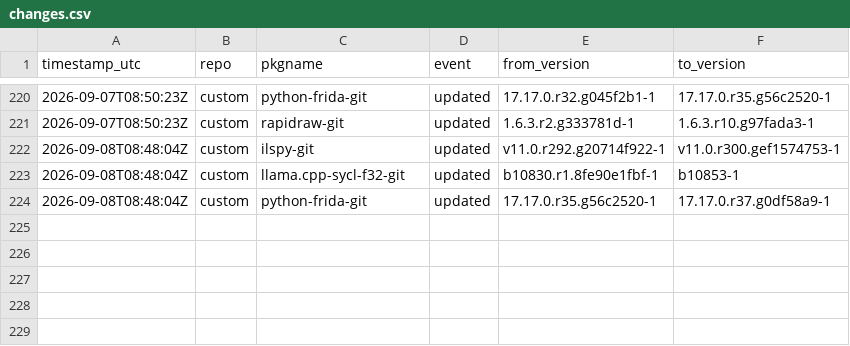
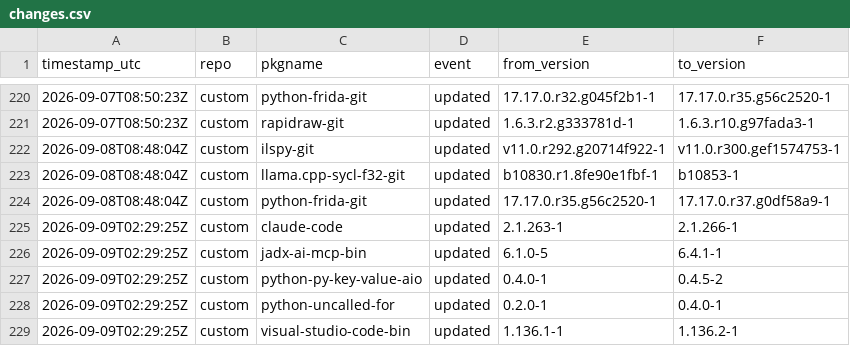
Before and after one commit to xerootg/xerootg.github.io, a CSV file: data/changes.csv, drawn as a sheet; only a part is shown, gaps mark what is left out; the diff names each change by its address in the sheet, - before the commit and + after, or states it on an @@ line.

```diff
--- a/data/changes.csv
+++ b/data/changes.csv
+row 225: 2026-09-09T02:29:25Z | custom | claude-code | updated | 2.1.263-1 | 2.1.266-1
+row 226: 2026-09-09T02:29:25Z | custom | jadx-ai-mcp-bin | updated | 6.1.0-5 | 6.4.1-1
+row 227: 2026-09-09T02:29:25Z | custom | python-py-key-value-aio | updated | 0.4.0-1 | 0.4.5-2
+row 228: 2026-09-09T02:29:25Z | custom | python-uncalled-for | updated | 0.2.0-1 | 0.4.0-1
+row 229: 2026-09-09T02:29:25Z | custom | visual-studio-code-bin | updated | 1.136.1-1 | 1.136.2-1
```
Also changed, not shown: data/packages.csv, 2 other files.
